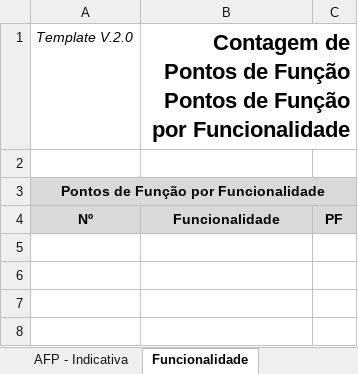
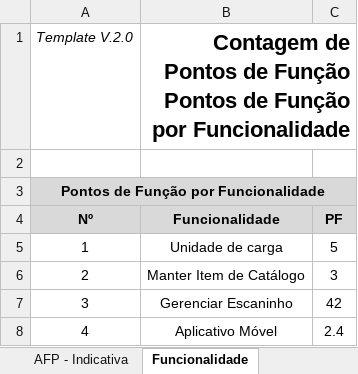
Before and after one commit to victorafarias/abaco, an Excel workbook: backend/src/main/resources/reports/planilhas/modelo1-basis.xlsx, sheet Funcionalidade, drawn as a sheet; values as stored, in another font and other column widths than the file's, no borders; charts and pictures not drawn; the diff names each change by its address in the sheet, - before the commit and + after, or states it on an @@ line.

```diff
--- a/backend/src/main/resources/reports/planilhas/modelo1-basis.xlsx (sheet Funcionalidade)
+++ b/backend/src/main/resources/reports/planilhas/modelo1-basis.xlsx (sheet Funcionalidade)
+row 5: 1 | Unidade de carga | 5
+row 6: 2 | Manter Item de Catálogo | 3
+row 7: 3 | Gerenciar Escaninho | 42
+row 8: 4 | Aplicativo Móvel | 2.4
```
Also changed, not shown: sheet Tipo Projeto, sheet AFP - INM, sheet Resumo, formulas that keep their value, charts or pictures, 1 other file.
